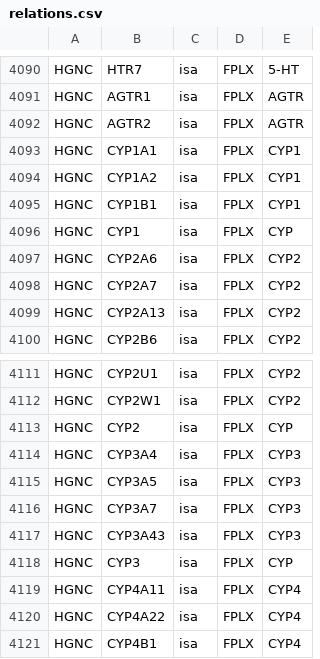
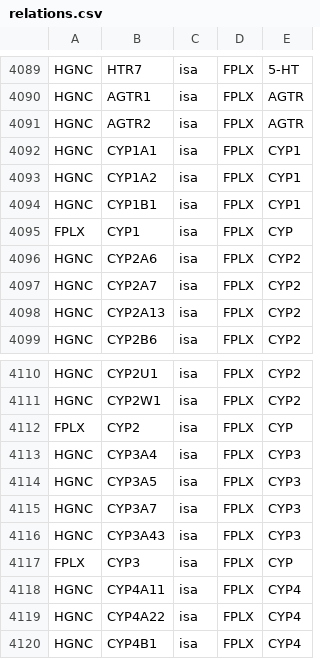
Before and after one commit to sorgerlab/famplex, a CSV file: relations.csv, drawn as a sheet; only a part is shown, gaps mark what is left out; the diff covers the shown part only.

```diff
--- a/relations.csv
+++ b/relations.csv
@@ -4095,3 +4094,3 @@ HGNC,CYP1A2,isa,FPLX,CYP1
 HGNC,CYP1B1,isa,FPLX,CYP1
-HGNC,CYP1,isa,FPLX,CYP
+FPLX,CYP1,isa,FPLX,CYP
 HGNC,CYP2A6,isa,FPLX,CYP2
@@ -4112,3 +4111,3 @@ HGNC,CYP2U1,isa,FPLX,CYP2
 HGNC,CYP2W1,isa,FPLX,CYP2
-HGNC,CYP2,isa,FPLX,CYP
+FPLX,CYP2,isa,FPLX,CYP
 HGNC,CYP3A4,isa,FPLX,CYP3
@@ -4117,3 +4116,3 @@ HGNC,CYP3A7,isa,FPLX,CYP3
 HGNC,CYP3A43,isa,FPLX,CYP3
-HGNC,CYP3,isa,FPLX,CYP
+FPLX,CYP3,isa,FPLX,CYP
 HGNC,CYP4A11,isa,FPLX,CYP4
```
Also changed, not shown: 1 removed row and 12 edited cells elsewhere in this file, entities.csv.
